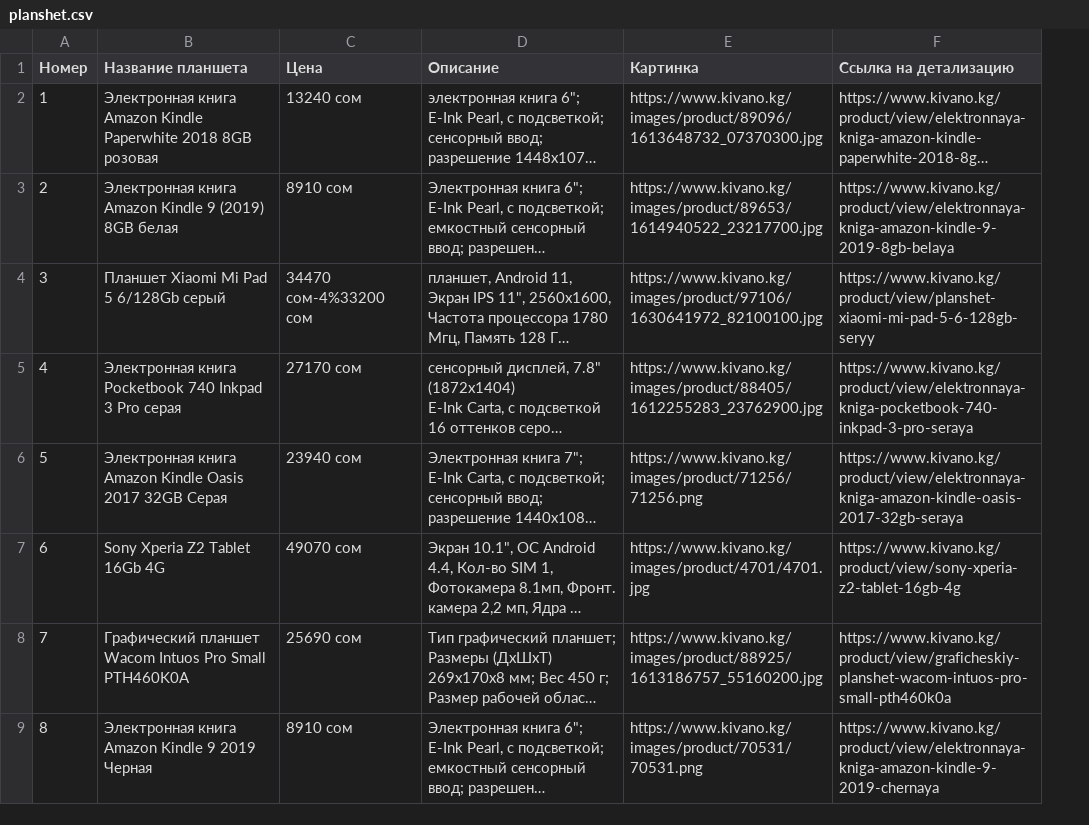
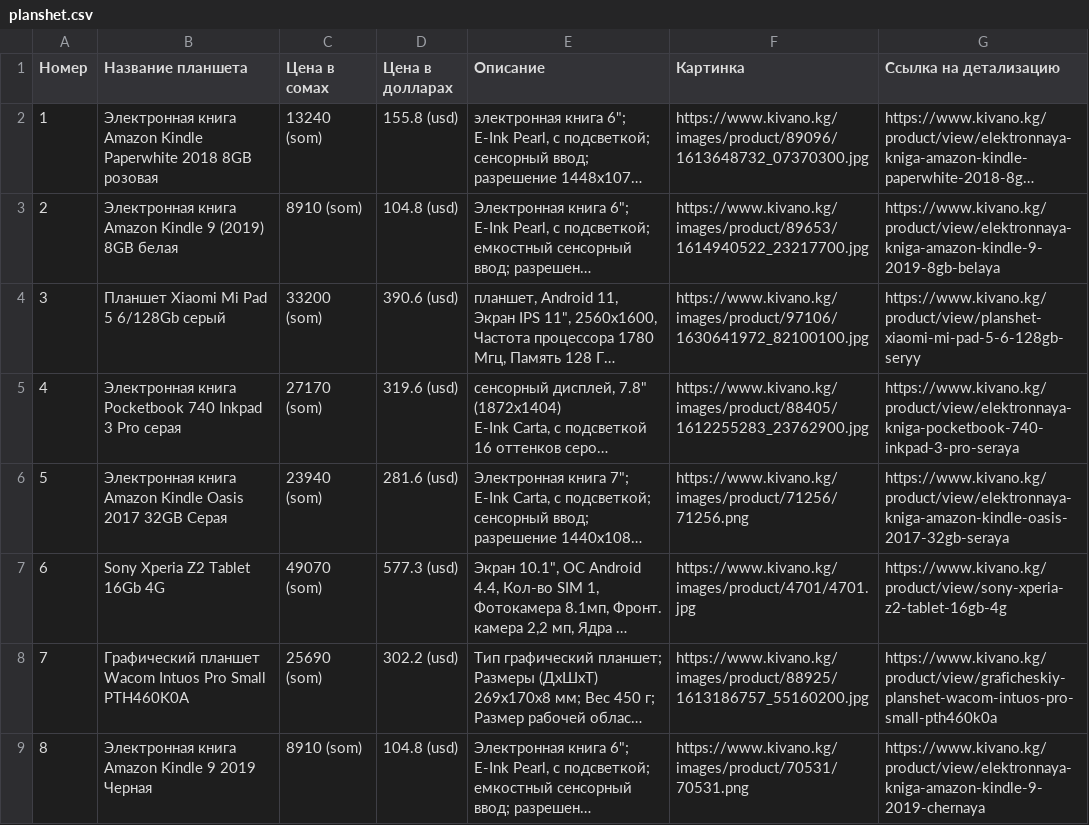
Before and after one commit to saikalcom08/megacom_boot_project, a CSV file: lesson/week7/parse/planshet.csv, drawn as a sheet; only a part is shown; long unchanged cells end in …; removed rows and columns are numbered as before the commit, all else as after; the diff names each change by its address in the sheet, - before the commit and + after, or states it on an @@ line.

```diff
--- a/lesson/week7/parse/planshet.csv
+++ b/lesson/week7/parse/planshet.csv
-column C (Цена), rows 2-9: 13240 сом | 8910 сом | 34470 сом-4%33200 сом | 27170 сом | 23940 сом | 49070 сом | 25690 сом | 8910 сом
+column C (Цена в сомах), rows 2-9: 13240 (som) | 8910 (som) | 33200 (som) | 27170 (som) | 23940 (som) | 49070 (som) | 25690 (som) | 8910 (som)
+column D (Цена в долларах), rows 2-9: 155.8 (usd) | 104.8 (usd) | 390.6 (usd) | 319.6 (usd) | 281.6 (usd) | 577.3 (usd) | 302.2 (usd) | 104.8 (usd)
```
Also changed, not shown: 4 other files.
